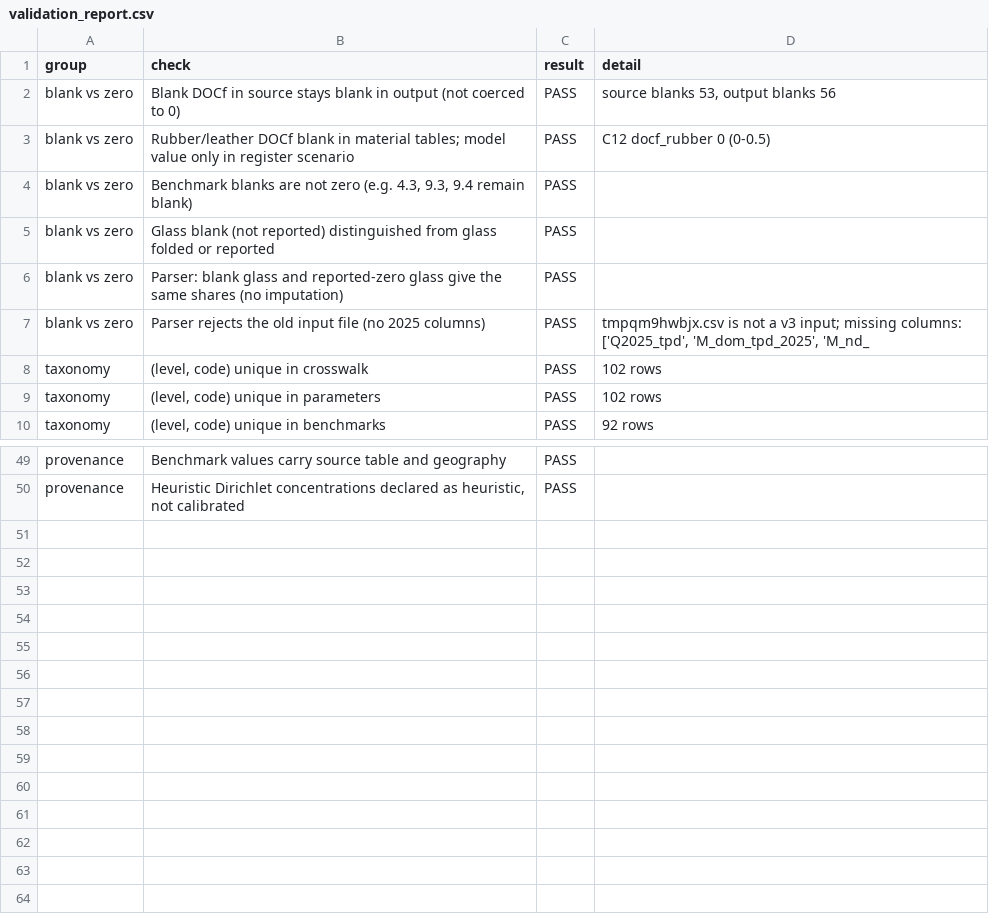
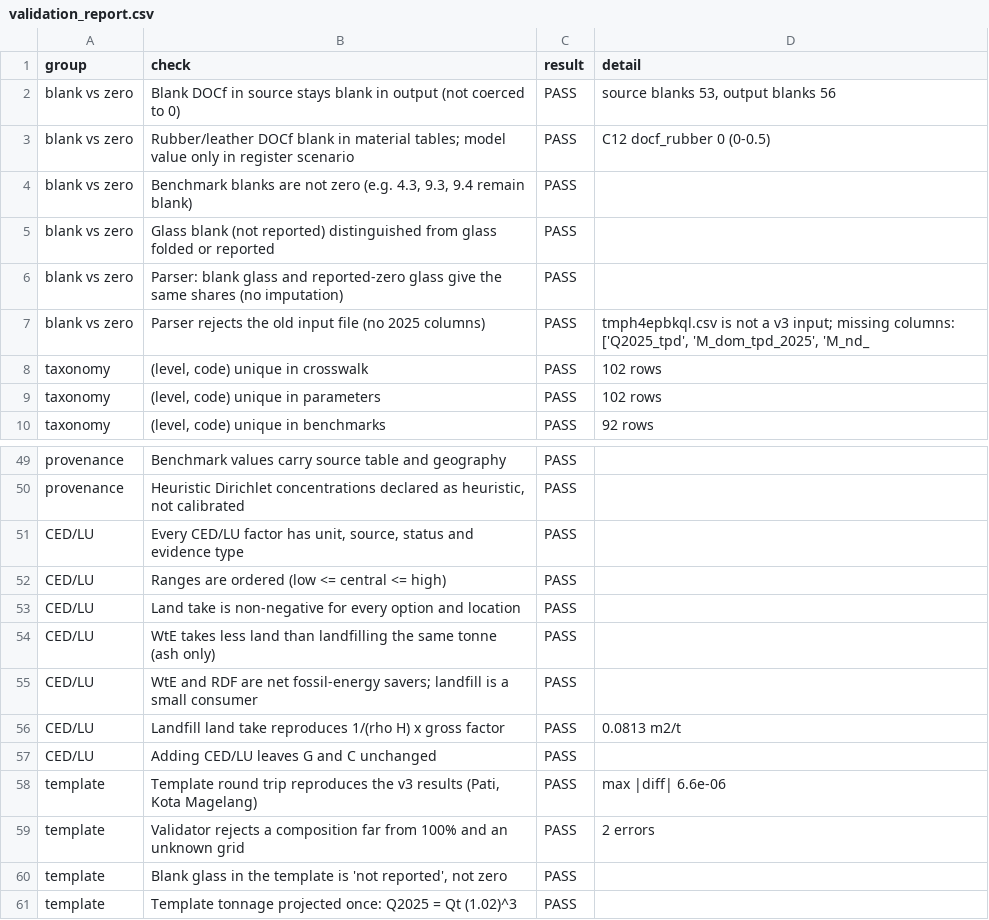
Before and after one commit to mfachriridwan/claude, a CSV file: MSW_pathway_model_v3/outputs/validation_report.csv, drawn as a sheet; only a part is shown, gaps mark what is left out.

```diff
--- a/MSW_pathway_model_v3/outputs/validation_report.csv
+++ b/MSW_pathway_model_v3/outputs/validation_report.csv
@@ -6,3 +6,3 @@ blank vs zero,Glass blank (not reported) distinguished from glass folded or repo
 blank vs zero,Parser: blank glass and reported-zero glass give the same shares (no imputation),PASS,
-blank vs zero,Parser rejects the old input file (no 2025 columns),PASS,"tmpqm9hwbjx.csv is not a v3 input; missing columns: ['Q2025_tpd', 'M_dom_tpd_2025', 'M_nd_"
+blank vs zero,Parser rejects the old input file (no 2025 columns),PASS,"tmph4epbkql.csv is not a v3 input; missing columns: ['Q2025_tpd', 'M_dom_tpd_2025', 'M_nd_"
 taxonomy,"(level, code) unique in crosswalk",PASS,102 rows
@@ -50 +50,12 @@ provenance,Benchmark values carry source table and geography,PASS,
 provenance,"Heuristic Dirichlet concentrations declared as heuristic, not calibrated",PASS,
+CED/LU,"Every CED/LU factor has unit, source, status and evidence type",PASS,
+CED/LU,Ranges are ordered (low <= central <= high),PASS,
+CED/LU,Land take is non-negative for every option and location,PASS,
+CED/LU,WtE takes less land than landfilling the same tonne (ash only),PASS,
+CED/LU,WtE and RDF are net fossil-energy savers; landfill is a small consumer,PASS,
+CED/LU,Landfill land take reproduces 1/(rho H) x gross factor,PASS,0.0813 m2/t
+CED/LU,Adding CED/LU leaves G and C unchanged,PASS,
+template,"Template round trip reproduces the v3 results (Pati, Kota Magelang)",PASS,max |diff| 6.6e-06
+template,Validator rejects a composition far from 100% and an unknown grid,PASS,2 errors
+template,"Blank glass in the template is 'not reported', not zero",PASS,
+template,Template tonnage projected once: Q2025 = Qt (1.02)^3,PASS,
```
Also changed, not shown: 53 other files.
